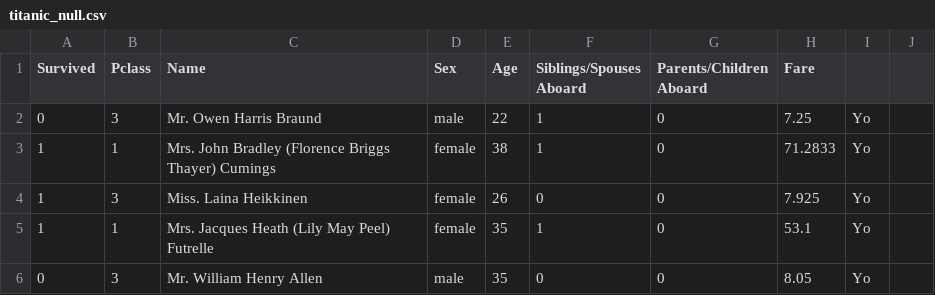
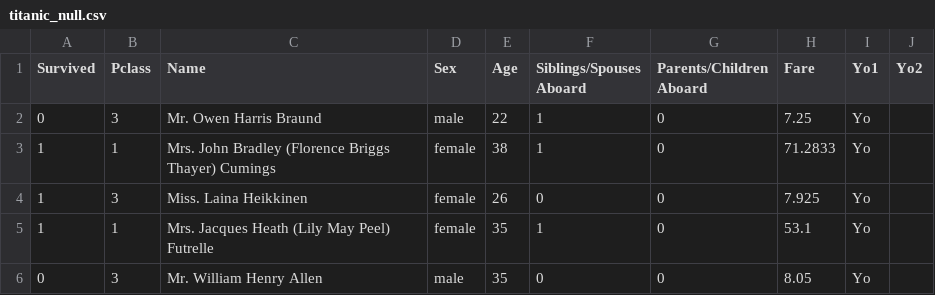
Before and after one commit to Savinda/datasets, a CSV file: pyTutes/datasets/titanic_null.csv, drawn as a sheet; only a part is shown.

```diff
--- a/pyTutes/datasets/titanic_null.csv
+++ b/pyTutes/datasets/titanic_null.csv
@@ -1,2 +1,2 @@
-Survived,Pclass,Name,Sex,Age,Siblings/Spouses Aboard,Parents/Children Aboard,Fare,,
+Survived,Pclass,Name,Sex,Age,Siblings/Spouses Aboard,Parents/Children Aboard,Fare,Yo1,Yo2
 0,3,Mr. Owen Harris Braund,male,22,1,0,7.25,Yo,
```
Also changed, not shown: 1 other file.
